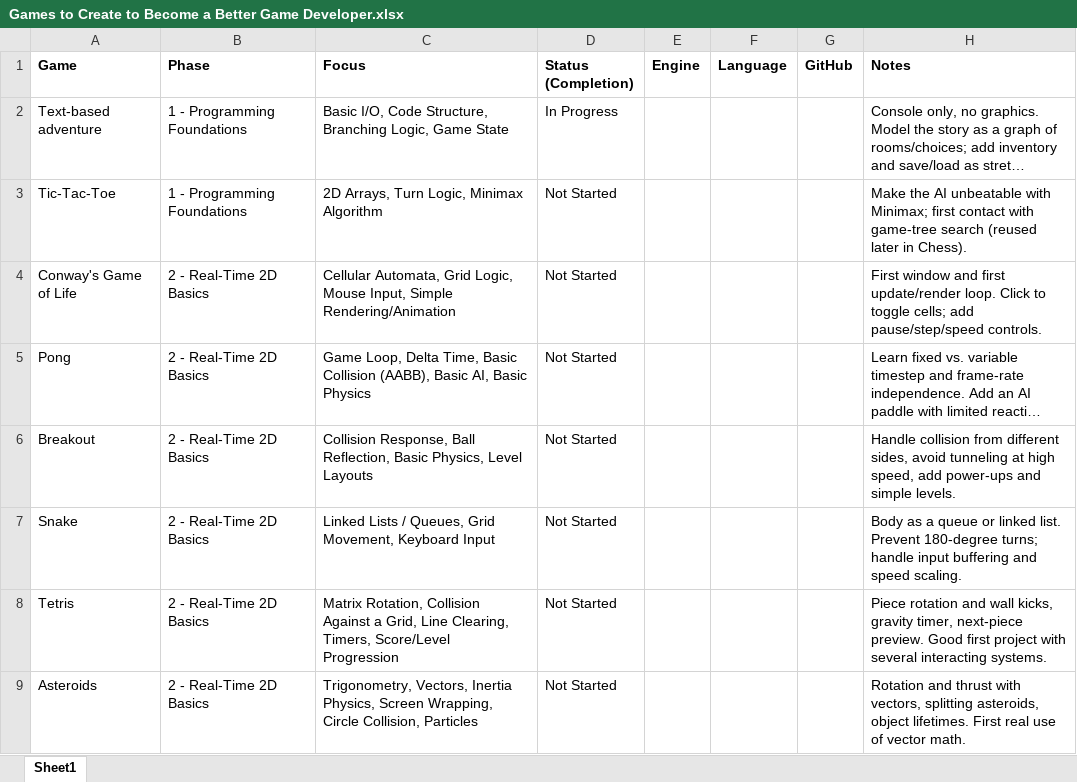
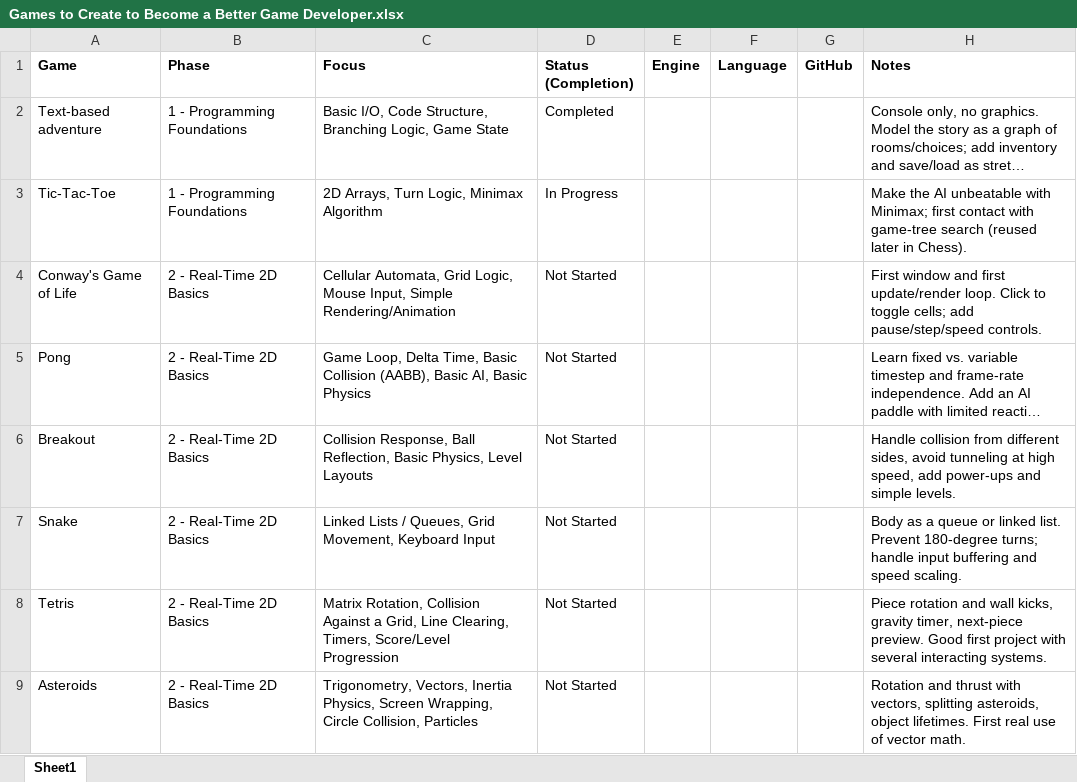
Before and after one commit to ghiordanobruno/games-to-create, an Excel workbook: Games to Create to Become a Better Game Developer.xlsx, sheet Sheet1, drawn as a sheet; only a part is shown; long unchanged cells end in …; values as stored, in another font and other column widths than the file's, no borders; conditional formats and table styles not drawn; the diff names each change by its address in the sheet, - before the commit and + after, or states it on an @@ line.

```diff
--- a/Games to Create to Become a Better Game Developer.xlsx (sheet Sheet1)
+++ b/Games to Create to Become a Better Game Developer.xlsx (sheet Sheet1)
-D2 (Status (Completion)): In Progress
+D2 (Status (Completion)): Completed
-D3 (Status (Completion)): Not Started
+D3 (Status (Completion)): In Progress
```
Also changed, not shown: 1 other file.
